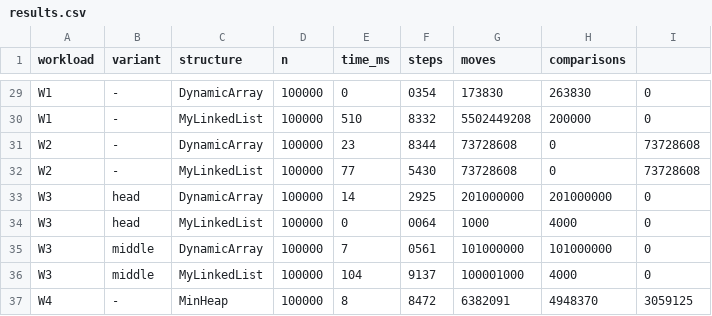
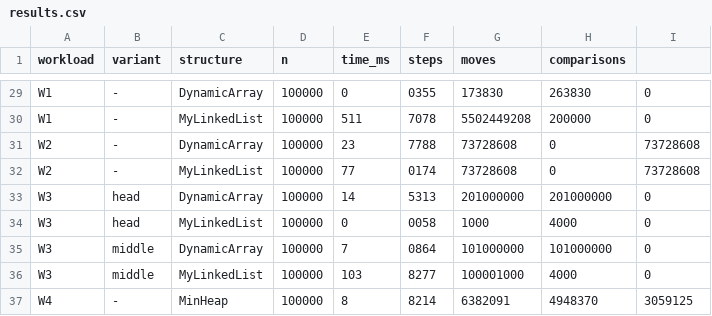
Before and after one commit to rrb629rhcc-source/DAA_Assignment2, a CSV file: results/results.csv, drawn as a sheet; only a part is shown, gaps mark what is left out; the diff covers the shown part only; the diff names each change by its address in the sheet, - before the commit and + after, or states it on an @@ line.

```diff
--- a/results/results.csv
+++ b/results/results.csv
-F29 (steps): 0354
+F29 (steps): 0355
-E30 (time_ms): 510
+E30 (time_ms): 511
-F30 (steps): 8332
+F30 (steps): 7078
-F31 (steps): 8344
+F31 (steps): 7788
-F32 (steps): 5430
+F32 (steps): 0174
-F33 (steps): 2925
+F33 (steps): 5313
-F34 (steps): 0064
+F34 (steps): 0058
-F35 (steps): 0561
+F35 (steps): 0864
-E36 (time_ms): 104
+E36 (time_ms): 103
-F36 (steps): 9137
+F36 (steps): 8277
-F37 (steps): 8472
+F37 (steps): 8214
```
Also changed, not shown: 30 edited cells elsewhere in this file, 6 other files.
